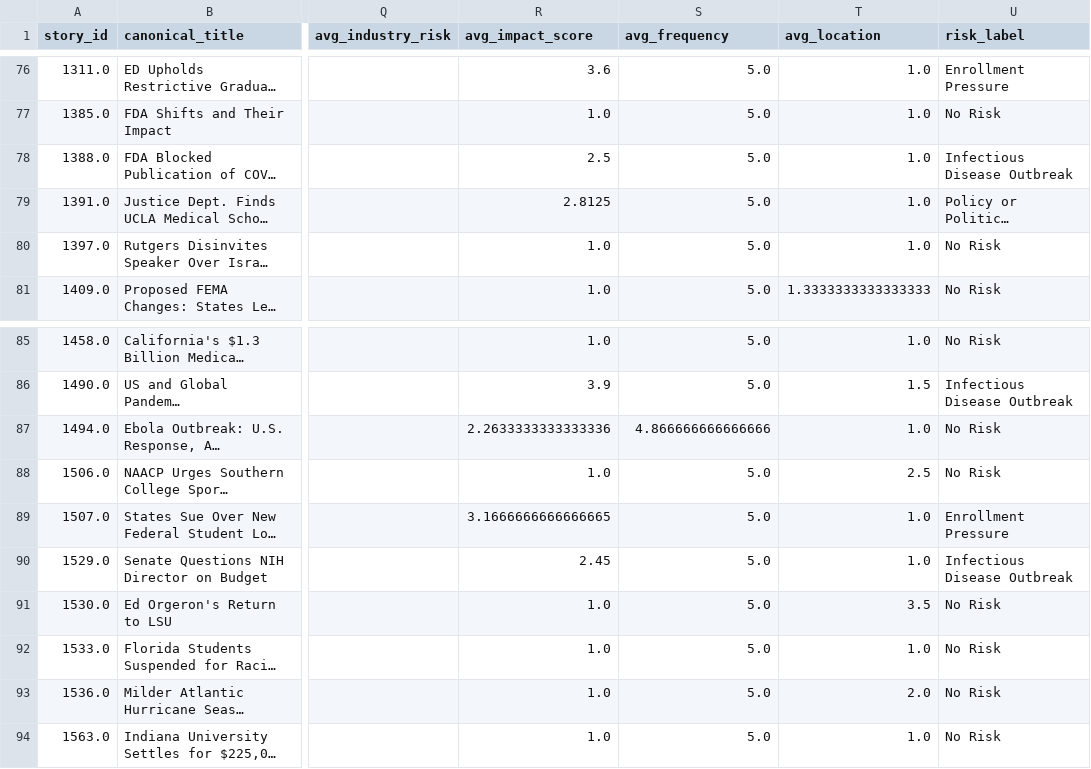
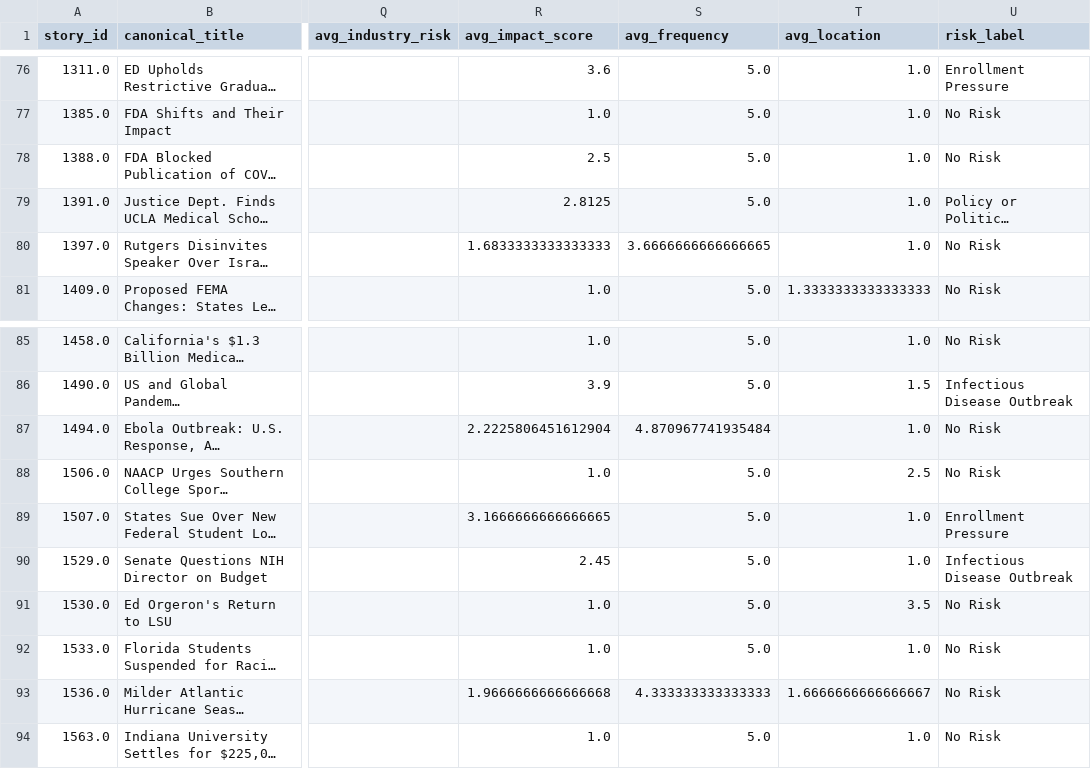
Before and after one commit to ERSRisk/Tulane-Sentiment-Analysis, a CSV file: pipeline/resources/Canonical_Stories_with_Summaries.csv, drawn as a sheet; only a part is shown, gaps mark what is left out; long unchanged cells end in …; the diff names each change by its address in the sheet, - before the commit and + after, or states it on an @@ line.

```diff
--- a/pipeline/resources/Canonical_Stories_with_Summaries.csv
+++ b/pipeline/resources/Canonical_Stories_with_Summaries.csv
-U78 (risk_label): Infectious Disease Outbreak
+U78 (risk_label): No Risk
-R80 (avg_impact_score): 1.0
+R80 (avg_impact_score): 1.6833333333333333
-S80 (avg_frequency): 5.0
+S80 (avg_frequency): 3.6666666666666665
-R87 (avg_impact_score): 2.2633333333333336
+R87 (avg_impact_score): 2.2225806451612904
-S87 (avg_frequency): 4.866666666666666
+S87 (avg_frequency): 4.870967741935484
-R93 (avg_impact_score): 1.0
+R93 (avg_impact_score): 1.9666666666666668
-S93 (avg_frequency): 5.0
+S93 (avg_frequency): 4.333333333333333
-T93 (avg_location): 2.0
+T93 (avg_location): 1.6666666666666667
```
Also changed, not shown: pipeline/resources/final_risk_scores1.csv, pipeline/resources/topic_trend.csv, 7 other files.
